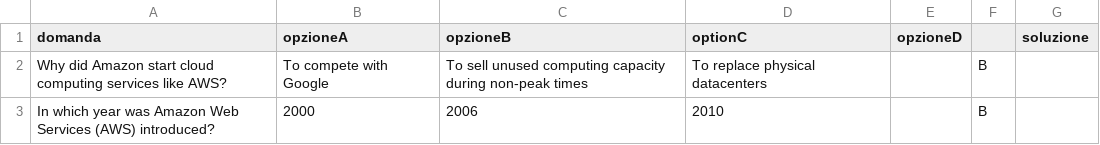
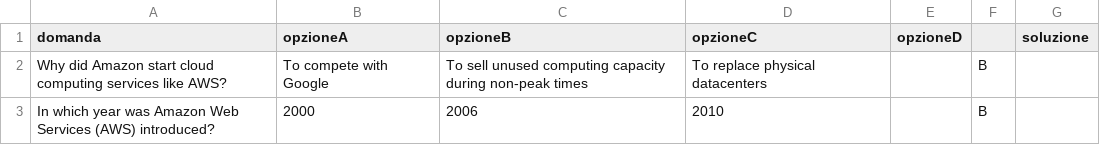
Before and after one commit to SamVia/quizzz, a CSV file: GPT_questions_Cloud.csv, drawn as a sheet; only a part is shown.

Commit message:
fix: refractor csv header

```diff
--- a/GPT_questions_Cloud.csv
+++ b/GPT_questions_Cloud.csv
@@ -1,2 +1,2 @@
-domanda,opzioneA,opzioneB,optionC,opzioneD,,soluzione
+domanda,opzioneA,opzioneB,opzioneC,opzioneD,,soluzione
 Why did Amazon start cloud computing services like AWS?,To compete with Google,To sell unused computing capacity during non-peak times,To replace physical datacenters,,B
```
